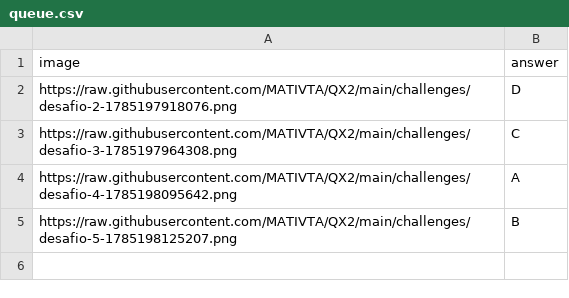
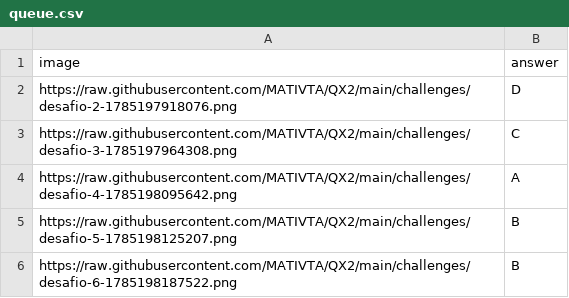
Before and after one commit to MATIVTA/QX2, a CSV file: queue.csv, drawn as a sheet.

Commit message:
Nuevo desafío agregado desde Google Sheets

```diff
--- a/queue.csv
+++ b/queue.csv
@@ -5 +5,2 @@ https://raw.githubusercontent.com/MATIVTA/QX2/main/challenges/desafio-4-17851980
 https://raw.githubusercontent.com/MATIVTA/QX2/main/challenges/desafio-5-1785198125207.png,B
+https://raw.githubusercontent.com/MATIVTA/QX2/main/challenges/desafio-6-1785198187522.png,B
```
